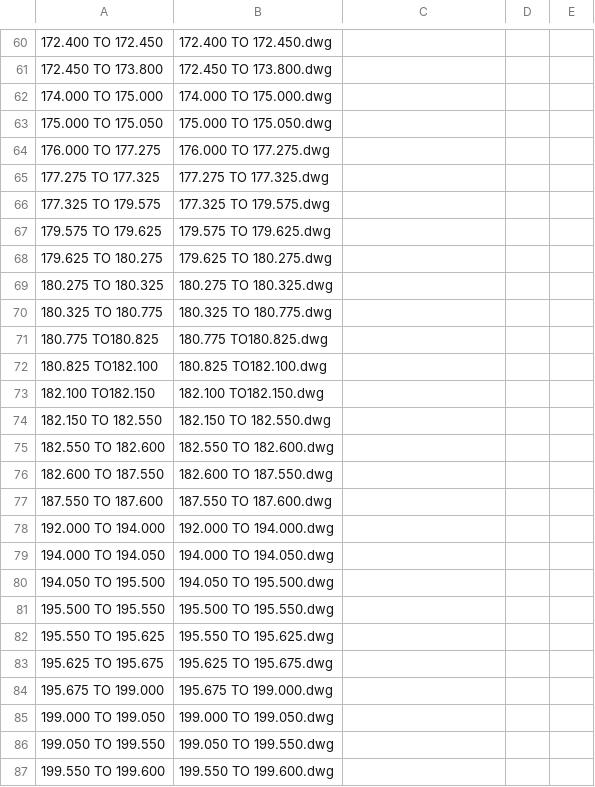
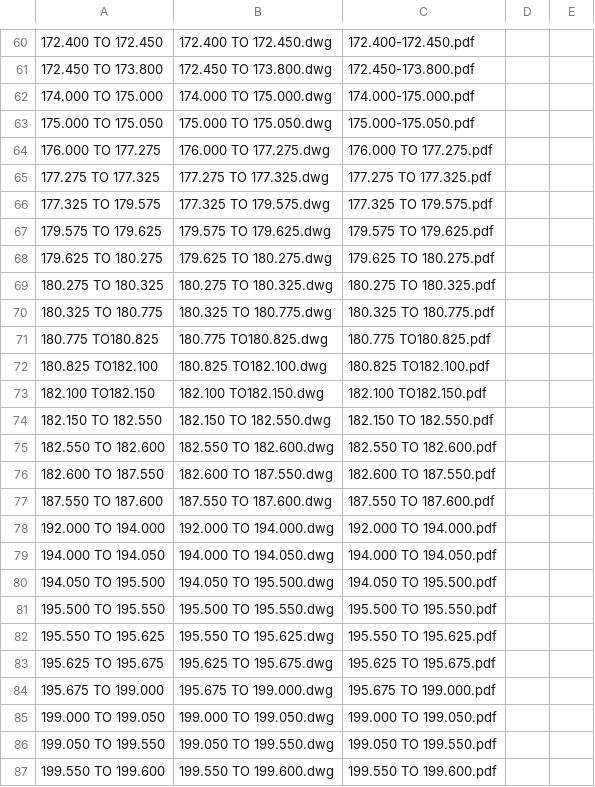
Before and after one commit to planetskht/HNSS-Phase-1, a CSV file: import.csv, drawn as a sheet; only a part is shown, gaps mark what is left out; the diff covers the shown part only; the diff names each change by its address in the sheet, - before the commit and + after, or states it on an @@ line.

```diff
--- a/import.csv
+++ b/import.csv
-C60: (empty)
+C60: 172.400-172.450.pdf
-C61: (empty)
+C61: 172.450-173.800.pdf
-C62: (empty)
+C62: 174.000-175.000.pdf
-C63: (empty)
+C63: 175.000-175.050.pdf
-C64: (empty)
+C64: 176.000 TO 177.275.pdf
-C65: (empty)
+C65: 177.275 TO 177.325.pdf
-C66: (empty)
+C66: 177.325 TO 179.575.pdf
-C67: (empty)
+C67: 179.575 TO 179.625.pdf
-C68: (empty)
+C68: 179.625 TO 180.275.pdf
-C69: (empty)
+C69: 180.275 TO 180.325.pdf
-C70: (empty)
+C70: 180.325 TO 180.775.pdf
-C71: (empty)
+C71: 180.775 TO180.825.pdf
-C72: (empty)
+C72: 180.825 TO182.100.pdf
-C73: (empty)
+C73: 182.100 TO182.150.pdf
-C74: (empty)
+C74: 182.150 TO 182.550.pdf
-C75: (empty)
+C75: 182.550 TO 182.600.pdf
-C76: (empty)
+C76: 182.600 TO 187.550.pdf
-C77: (empty)
+C77: 187.550 TO 187.600.pdf
-C78: (empty)
+C78: 192.000 TO 194.000.pdf
-C79: (empty)
+C79: 194.000 TO 194.050.pdf
-C80: (empty)
+C80: 194.050 TO 195.500.pdf
-C81: (empty)
+C81: 195.500 TO 195.550.pdf
-C82: (empty)
+C82: 195.550 TO 195.625.pdf
-C83: (empty)
+C83: 195.625 TO 195.675.pdf
-C84: (empty)
+C84: 195.675 TO 199.000.pdf
-C85: (empty)
+C85: 199.000 TO 199.050.pdf
-C86: (empty)
+C86: 199.050 TO 199.550.pdf
-C87: (empty)
+C87: 199.550 TO 199.600.pdf
```
Also changed, not shown: 82 edited cells elsewhere in this file, 1 other file.
